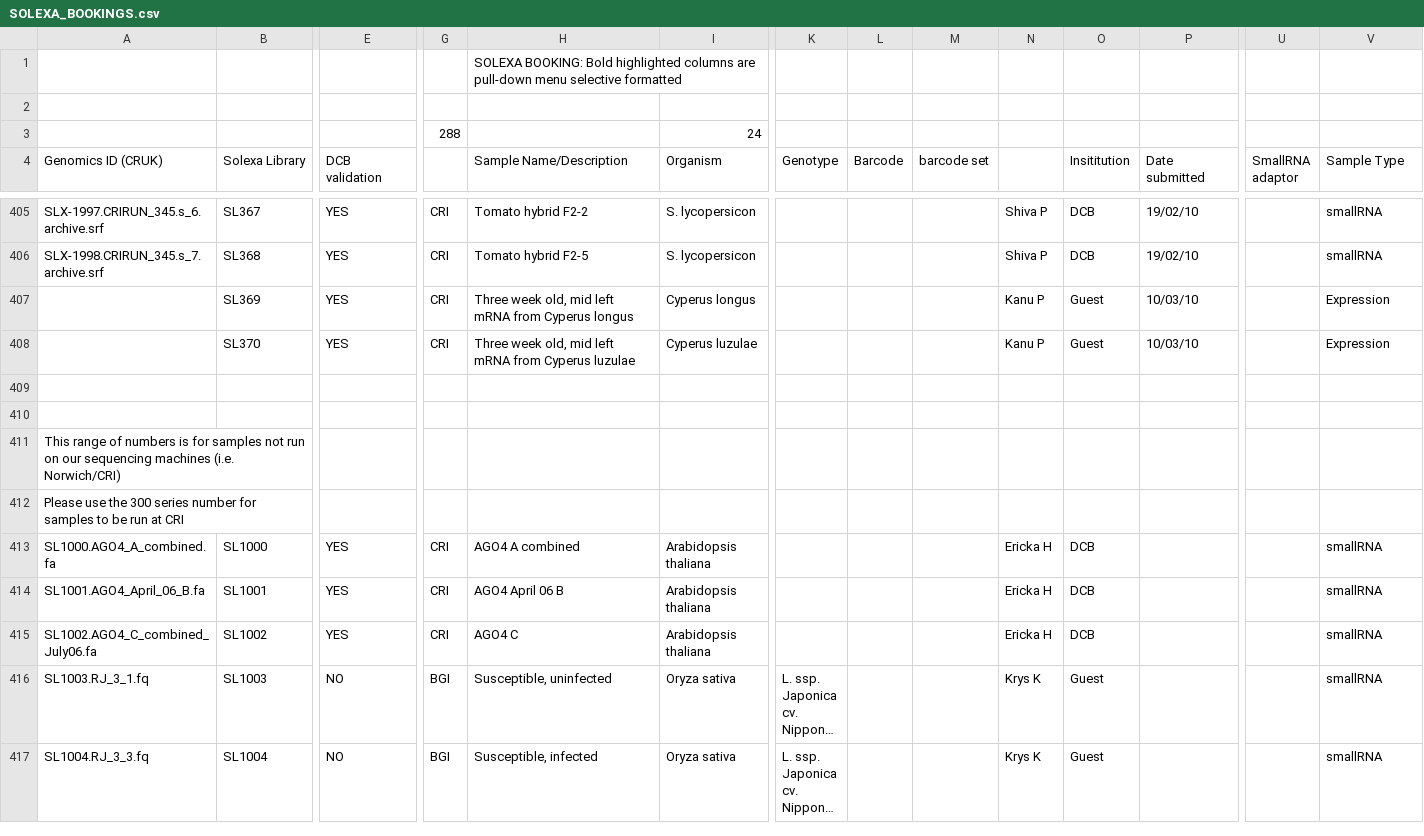
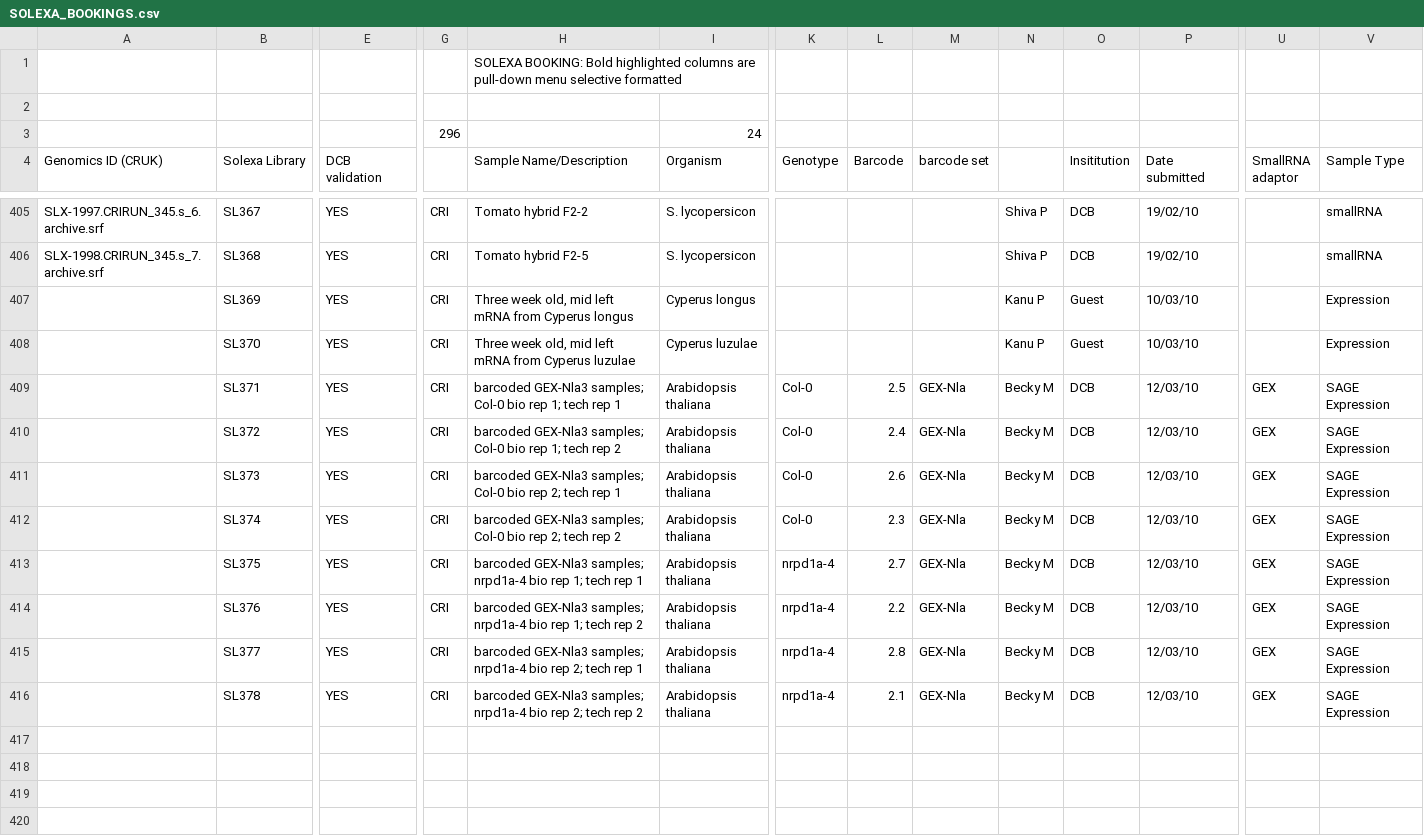
Before and after one commit to kimrutherford/plantsci-pipeline, a CSV file: etc/SOLEXA_BOOKINGS.csv, drawn as a sheet; only a part is shown, gaps mark what is left out; the shorter side is filled out with more unchanged rows; long unchanged cells end in …; rows hold the shown columns only; the diff covers the shown part only; the diff names each change by its address in the sheet, - before the commit and + after, or states it on an @@ line.

Commit message:
Updated booking sheet.
git-svn-id: file:///data/subversion/smallrna/pipeline/trunk@1459 721a6f05-5756-4a90-b3fc-8e2b6c5fda0e

```diff
--- a/etc/SOLEXA_BOOKINGS.csv
+++ b/etc/SOLEXA_BOOKINGS.csv
-G3: 288
+G3: 296
+row 409:  | SL371 | YES | CRI | barcoded GEX-Nla3 samples; Col-0 bio rep 1; tech rep 1 | Arabidopsis thaliana | Col-0 | 2.5 | GEX-Nla | Becky M | DCB | 12/03/10 | GEX | SAGE Expression
+row 410:  | SL372 | YES | CRI | barcoded GEX-Nla3 samples; Col-0 bio rep 1; tech rep 2 | Arabidopsis thaliana | Col-0 | 2.4 | GEX-Nla | Becky M | DCB | 12/03/10 | GEX | SAGE Expression
+row 411:  | SL373 | YES | CRI | barcoded GEX-Nla3 samples; Col-0 bio rep 2; tech rep 1 | Arabidopsis thaliana | Col-0 | 2.6 | GEX-Nla | Becky M | DCB | 12/03/10 | GEX | SAGE Expression
+row 412:  | SL374 | YES | CRI | barcoded GEX-Nla3 samples; Col-0 bio rep 2; tech rep 2 | Arabidopsis thaliana | Col-0 | 2.3 | GEX-Nla | Becky M | DCB | 12/03/10 | GEX | SAGE Expression
+row 413:  | SL375 | YES | CRI | barcoded GEX-Nla3 samples; nrpd1a-4 bio rep 1; tech rep 1 | Arabidopsis thaliana | nrpd1a-4 | 2.7 | GEX-Nla | Becky M | DCB | 12/03/10 | GEX | SAGE Expression
+row 414:  | SL376 | YES | CRI | barcoded GEX-Nla3 samples; nrpd1a-4 bio rep 1; tech rep 2 | Arabidopsis thaliana | nrpd1a-4 | 2.2 | GEX-Nla | Becky M | DCB | 12/03/10 | GEX | SAGE Expression
+row 415:  | SL377 | YES | CRI | barcoded GEX-Nla3 samples; nrpd1a-4 bio rep 2; tech rep 1 | Arabidopsis thaliana | nrpd1a-4 | 2.8 | GEX-Nla | Becky M | DCB | 12/03/10 | GEX | SAGE Expression
+row 416:  | SL378 | YES | CRI | barcoded GEX-Nla3 samples; nrpd1a-4 bio rep 2; tech rep 2 | Arabidopsis thaliana | nrpd1a-4 | 2.1 | GEX-Nla | Becky M | DCB | 12/03/10 | GEX | SAGE Expression
+row 417: (empty)
+row 418: (empty)
```
Also changed, not shown: 10 edited cells elsewhere in this file.
